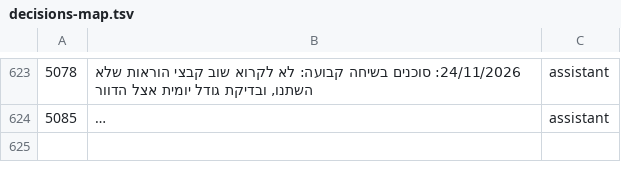
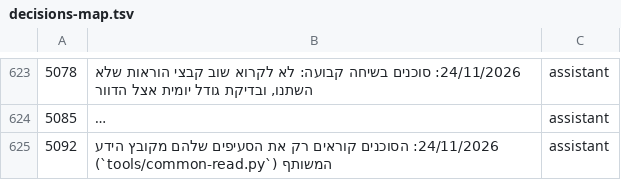
Before and after one commit to mishaf1988-lgtm/tfugen-safety, a TSV file: project-files/domains/decisions-map.tsv, drawn as a sheet; only a part is shown, gaps mark what is left out; long unchanged cells end in …; the diff names each change by its address in the sheet, - before the commit and + after, or states it on an @@ line.

```diff
--- a/project-files/domains/decisions-map.tsv
+++ b/project-files/domains/decisions-map.tsv
+row 625: 5092 | 24/11/2026: הסוכנים קוראים רק את הסעיפים שלהם מקובץ הידע המשותף (`tools/common-read.py`) | assistant
```
Also changed, not shown: 25 other files.
